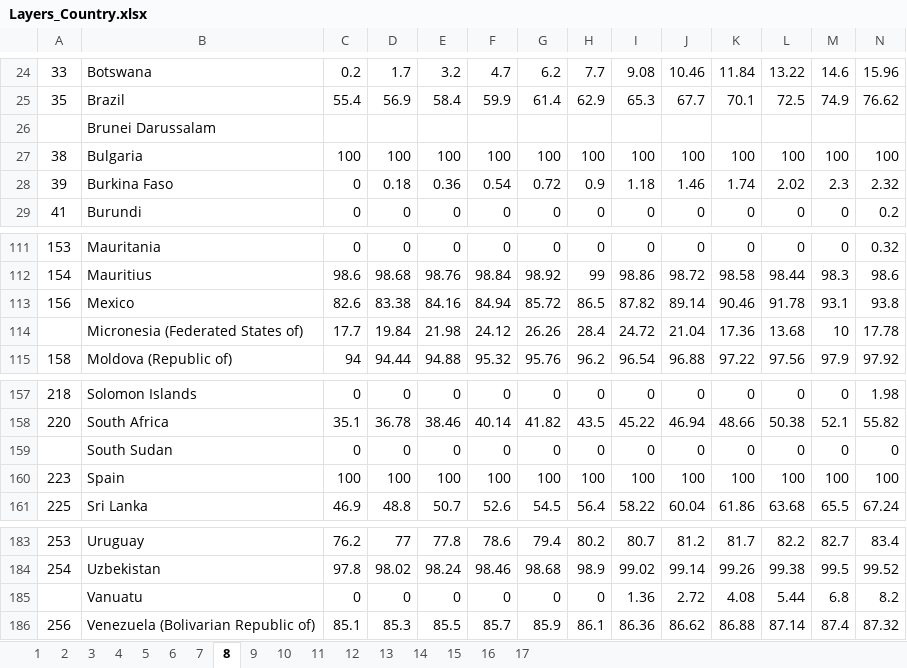
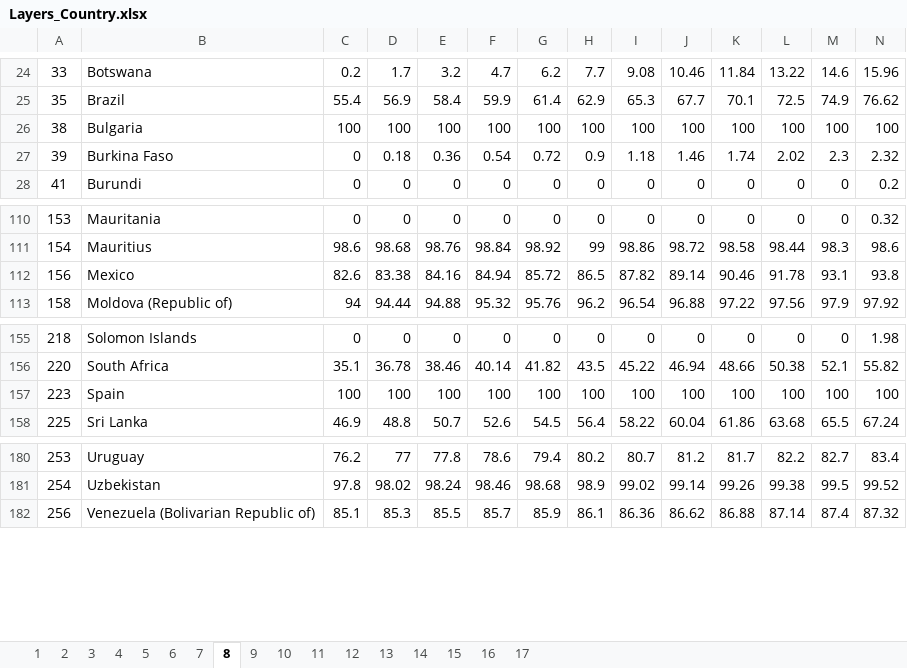
Before and after one commit to andrew-nyu/migration, an Excel workbook: Data/Global Data/Layers_Country.xlsx, sheet 8, drawn as a sheet; only a part is shown, gaps mark what is left out; values as stored, in another font and other column widths than the file's, no borders; rows hold the shown columns only; the diff names each change by its address in the sheet, - before the commit and + after, or states it on an @@ line.

```diff
--- a/Data/Global Data/Layers_Country.xlsx (sheet 8)
+++ b/Data/Global Data/Layers_Country.xlsx (sheet 8)
-row 26:  | Brunei Darussalam
-row 114:  | Micronesia (Federated States of) | 17.7 | 19.84 | 21.98 | 24.12 | 26.26 | 28.4 | 24.72 | 21.04 | 17.36 | 13.68 | 10 | 17.78
-row 159:  | South Sudan | 0 | 0 | 0 | 0 | 0 | 0 | 0 | 0 | 0 | 0 | 0 | 0
-row 185:  | Vanuatu | 0 | 0 | 0 | 0 | 0 | 0 | 1.36 | 2.72 | 4.08 | 5.44 | 6.8 | 8.2
```
Also changed, not shown: sheet 13, sheet 6, sheet 11, sheet 2, sheet 4, sheet 7, 10 more sheets, formulas that keep their value, Data/Global Data/Population_Country.xlsx, 2 other files.
